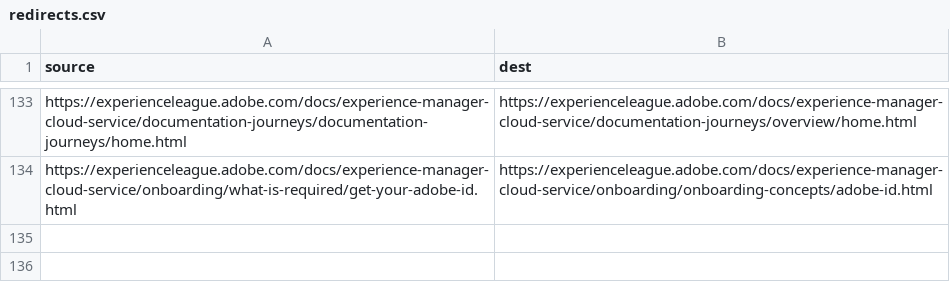
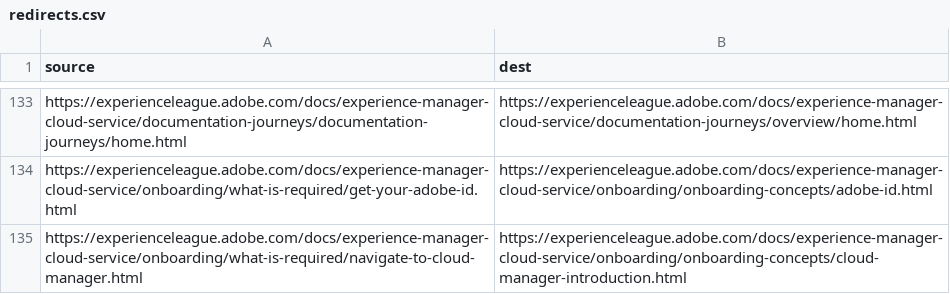
Before and after one commit to AdobeDocs/experience-manager-cloud-service.de-DE, a CSV file: redirects.csv, drawn as a sheet; only a part is shown, gaps mark what is left out.

Commit message:
Synced non localizable files from repo .

```diff
--- a/redirects.csv
+++ b/redirects.csv
@@ -134 +134,2 @@ https://experienceleague.adobe.com/docs/experience-manager-cloud-service/documen
 https://experienceleague.adobe.com/docs/experience-manager-cloud-service/onboarding/what-is-required/get-your-adobe-id.html,https://experienceleague.adobe.com/docs/experience-manager-cloud-service/onboarding/onboarding-concepts/adobe-id.html
+https://experienceleague.adobe.com/docs/experience-manager-cloud-service/onboarding/what-is-required/navigate-to-cloud-manager.html,https://experienceleague.adobe.com/docs/experience-manager-cloud-service/onboarding/onboarding-concepts/cloud-manager-introduction.html
```
